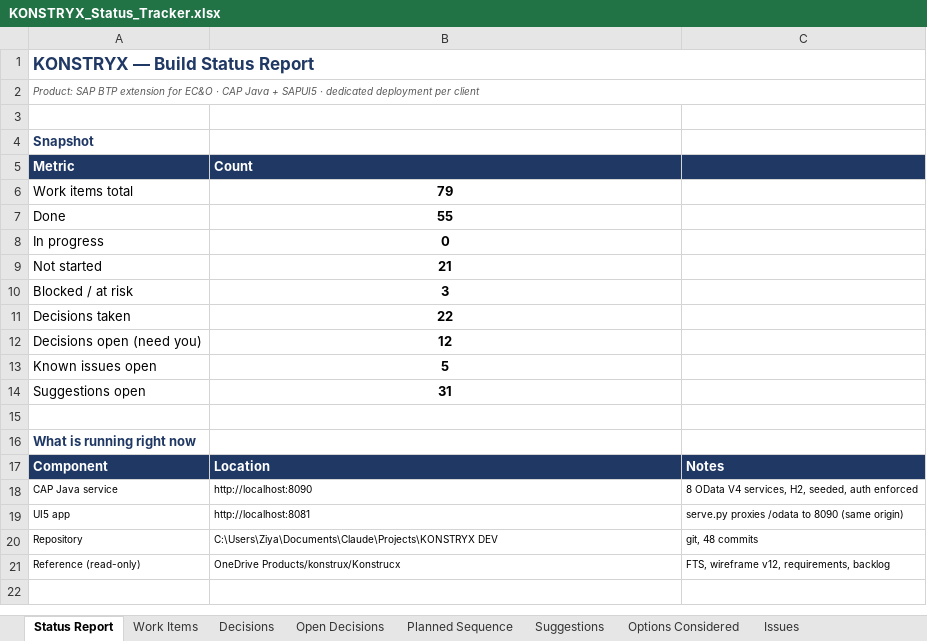
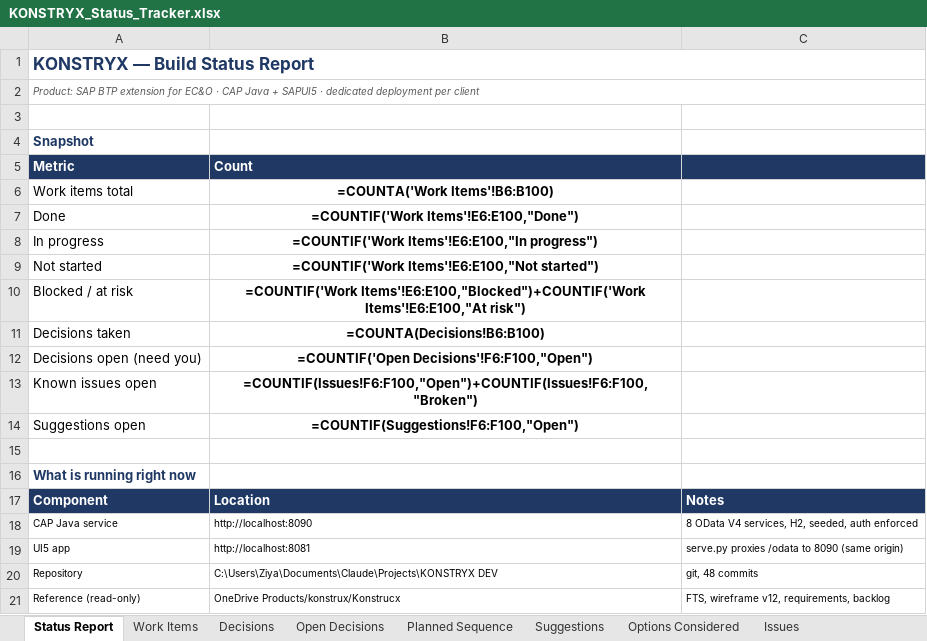
Before and after one commit to techmohdziya/KONSTRYX, an Excel workbook: KONSTRYX_Status_Tracker.xlsx, sheet Status Report, drawn as a sheet; values as stored, in another font and other column widths than the file's, no borders; formulas without a stored value are shown as written; the diff names each change by its address in the sheet, - before the commit and + after, or states it on an @@ line.

```diff
--- a/KONSTRYX_Status_Tracker.xlsx (sheet Status Report)
+++ b/KONSTRYX_Status_Tracker.xlsx (sheet Status Report)
-B6 (Count): 79
+B6 (Count): =COUNTA('Work Items'!B6:B100)
-B7 (Count): 55
+B7 (Count): =COUNTIF('Work Items'!E6:E100,"Done")
-B8 (Count): 0
+B8 (Count): =COUNTIF('Work Items'!E6:E100,"In progress")
-B9 (Count): 21
+B9 (Count): =COUNTIF('Work Items'!E6:E100,"Not started")
-B10 (Count): 3
+B10 (Count): =COUNTIF('Work Items'!E6:E100,"Blocked")+COUNTIF('Work Items'!E6:E100,"At risk")
-B11 (Count): 22
+B11 (Count): =COUNTA(Decisions!B6:B100)
-B12 (Count): 12
+B12 (Count): =COUNTIF('Open Decisions'!F6:F100,"Open")
-B13 (Count): 5
+B13 (Count): =COUNTIF(Issues!F6:F100,"Open")+COUNTIF(Issues!F6:F100,"Broken")
-B14 (Count): 31
+B14 (Count): =COUNTIF(Suggestions!F6:F100,"Open")
```
Also changed, not shown: sheet Issues, sheet Work Items, sheet Open Decisions, sheet Decisions, 7 other files.
